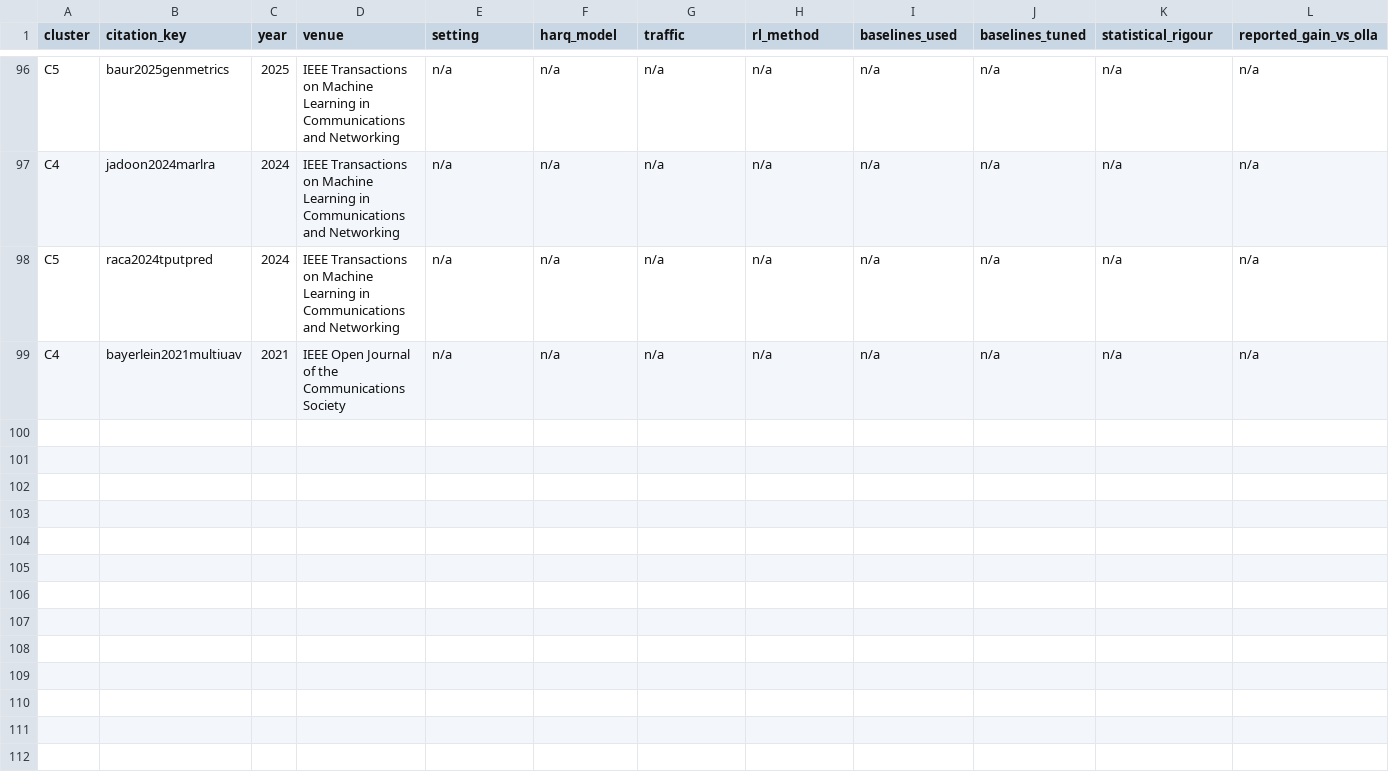
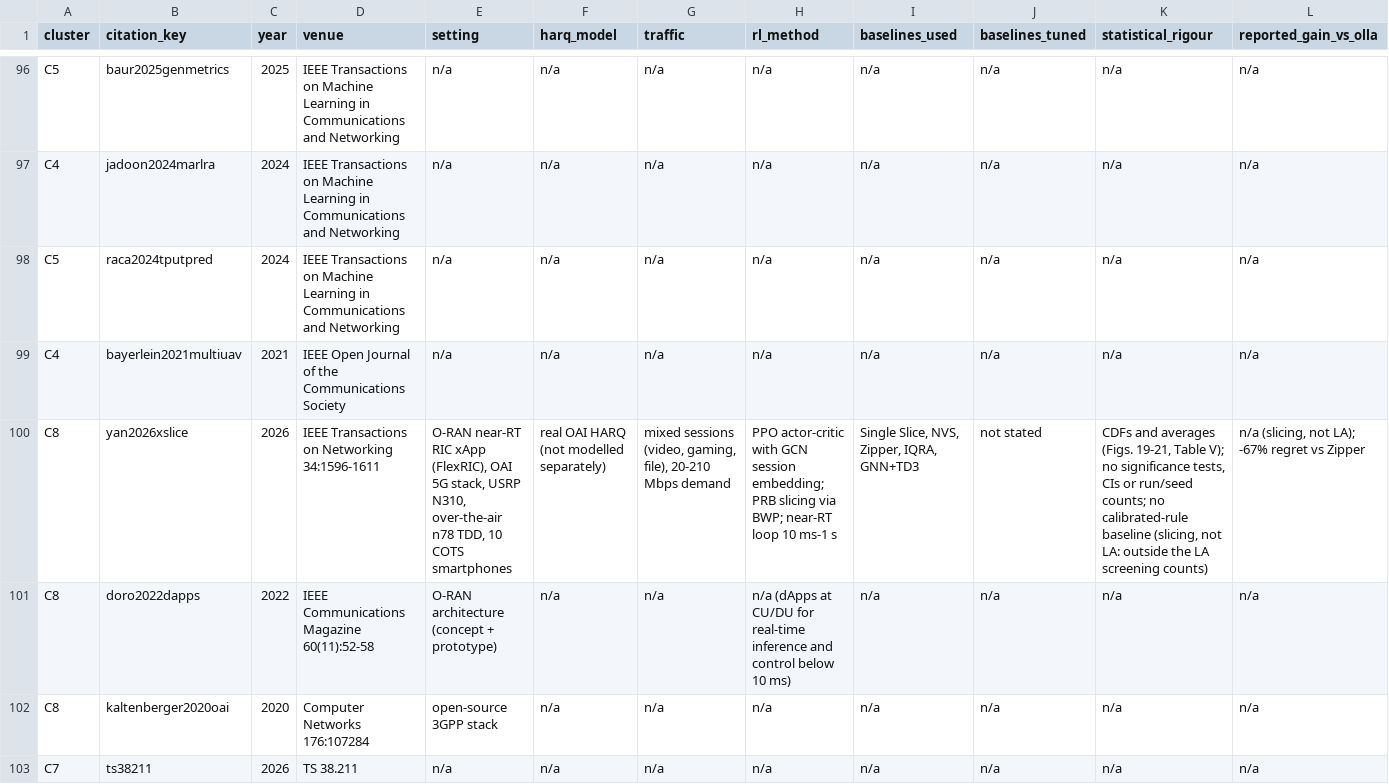
Before and after one commit to SS-Abeer13/Adaptive-AMC-RL, a CSV file: paper/lit/lit_matrix.csv, drawn as a sheet; only a part is shown, gaps mark what is left out; rows hold the shown columns only; the diff names each change by its address in the sheet, - before the commit and + after, or states it on an @@ line.

```diff
--- a/paper/lit/lit_matrix.csv
+++ b/paper/lit/lit_matrix.csv
+row 100: C8 | yan2026xslice | 2026 | IEEE Transactions on Networking 34:1596-1611 | O-RAN near-RT RIC xApp (FlexRIC), OAI 5G stack, USRP N310, over-the-air n78 TDD, 10 COTS smartphones | real OAI HARQ (not modelled separately) | mixed sessions (video, gaming, file), 20-210 Mbps demand | PPO actor-critic with GCN session embedding; PRB slicing via BWP; near-RT loop 10 ms-1 s | Single Slice, NVS, Zipper, IQRA, GNN+TD3 | not stated | CDFs and averages (Figs. 19-21, Table V); no significance tests, CIs or run/seed counts; no calibrated-rule baseline (slicing, not LA: outside the LA screening counts) | n/a (slicing, not LA); -67% regret vs Zipper
+row 101: C8 | doro2022dapps | 2022 | IEEE Communications Magazine 60(11):52-58 | O-RAN architecture (concept + prototype) | n/a | n/a | n/a (dApps at CU/DU for real-time inference and control below 10 ms) | n/a | n/a | n/a | n/a
+row 102: C8 | kaltenberger2020oai | 2020 | Computer Networks 176:107284 | open-source 3GPP stack | n/a | n/a | n/a | n/a | n/a | n/a | n/a
+row 103: C7 | ts38211 | 2026 | TS 38.211 | n/a | n/a | n/a | n/a | n/a | n/a | n/a | n/a
```
Also changed, not shown: paper/lit/verification_report.csv, paper/manuscript/numbers_audit.csv, 31 other files.
